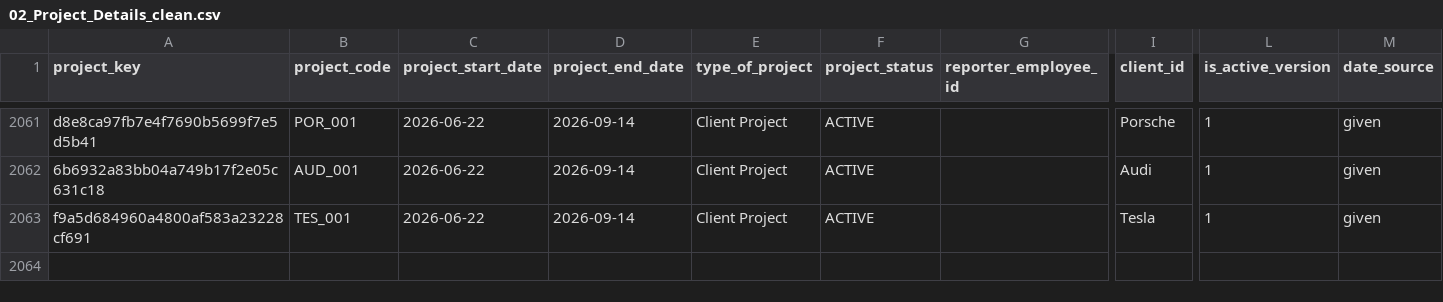
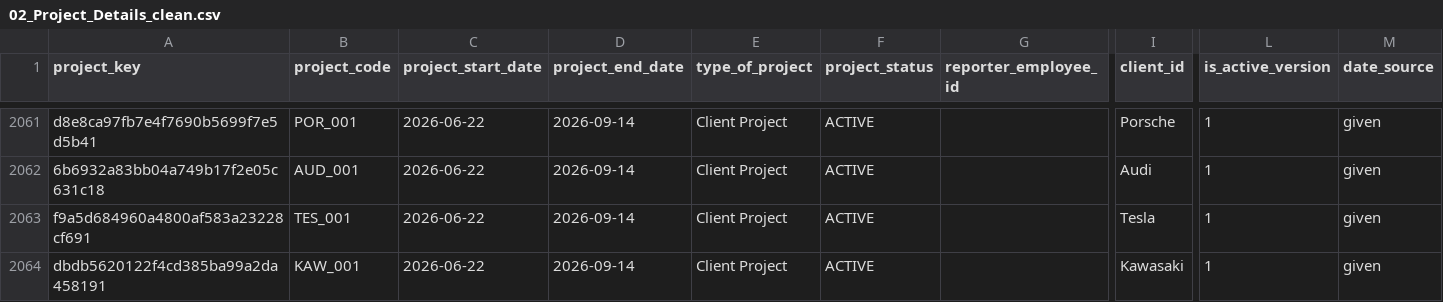
Before and after one commit to dhanushramudri/hackathon-backend, a CSV file: data/Transformed/02_Project_Details_clean.csv, drawn as a sheet; only a part is shown, gaps mark what is left out; rows hold the shown columns only; the diff names each change by its address in the sheet, - before the commit and + after, or states it on an @@ line.

```diff
--- a/data/Transformed/02_Project_Details_clean.csv
+++ b/data/Transformed/02_Project_Details_clean.csv
+row 2064: dbdb5620122f4cd385ba99a2da458191 | KAW_001 | 2026-06-22 | 2026-09-14 | Client Project | ACTIVE |  | Kawasaki | 1 | given
```
Also changed, not shown: data/AppState/project_budget.csv, 15 other files.
